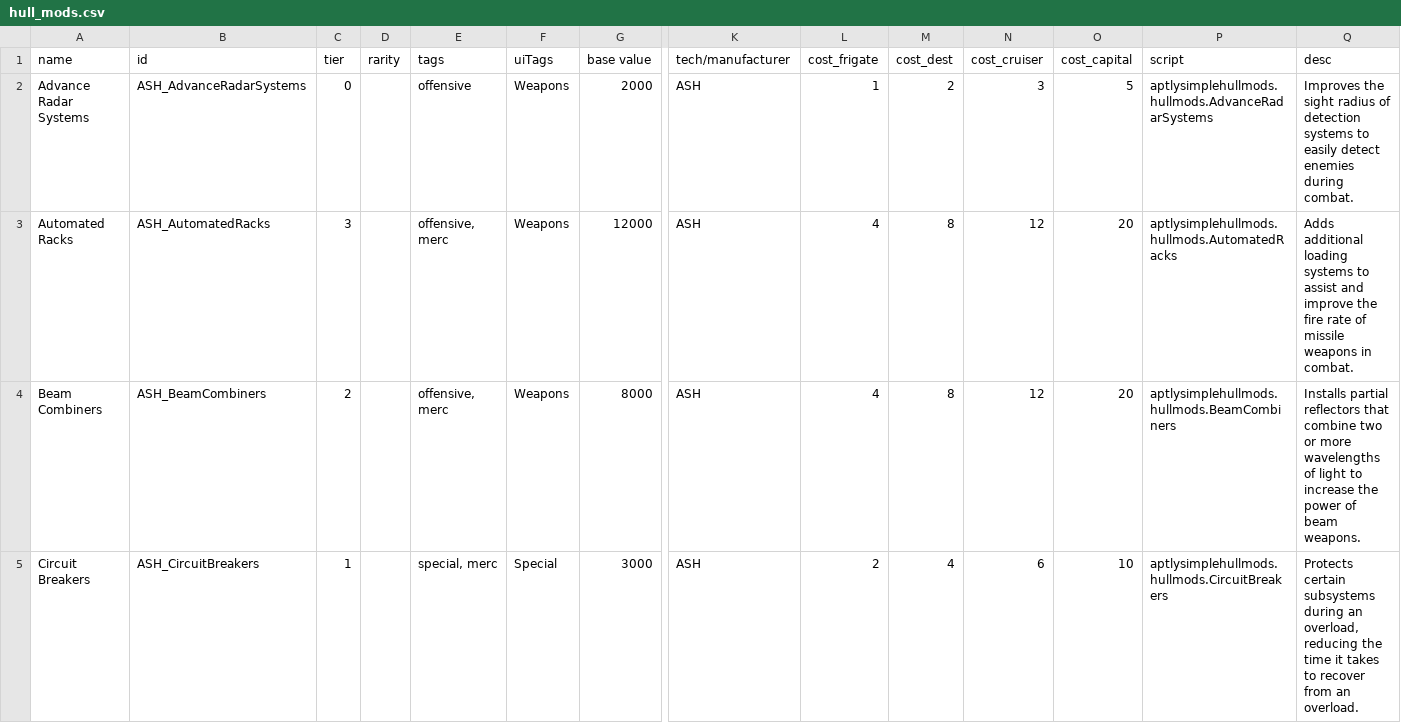
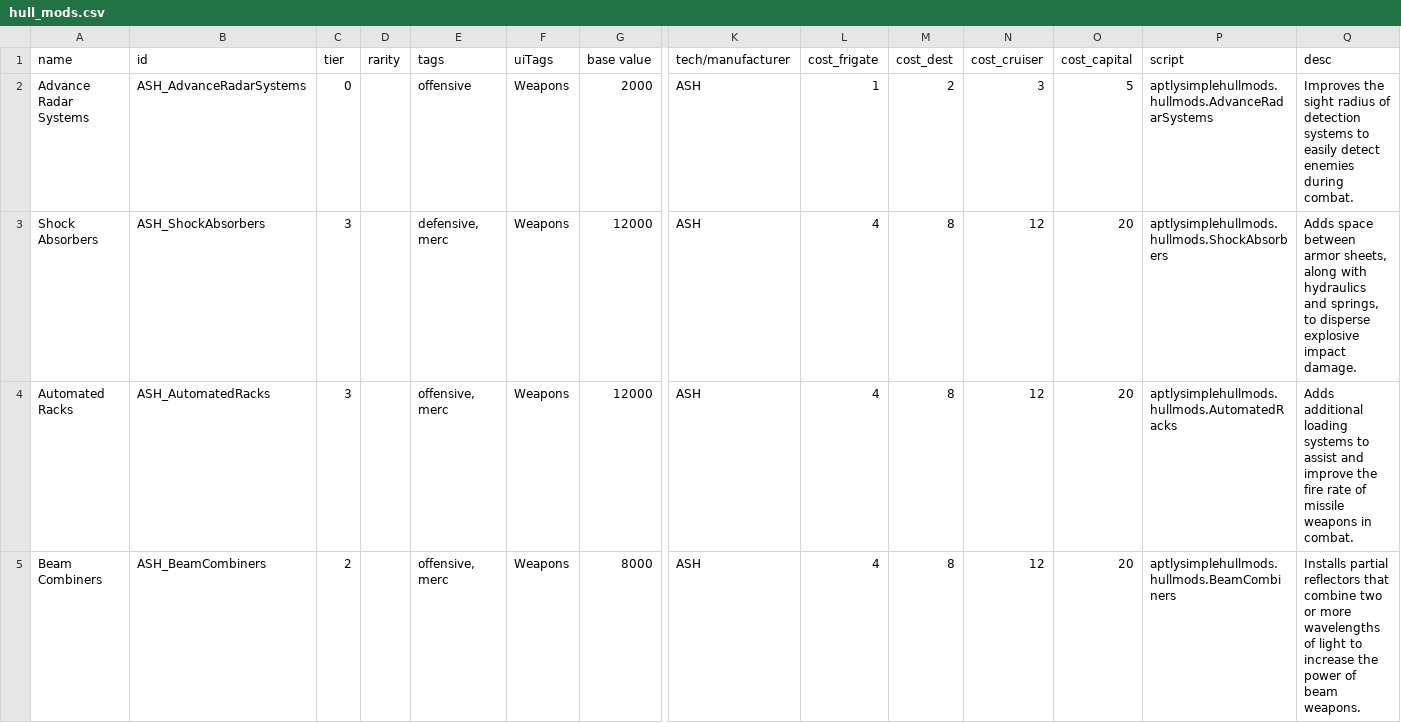
Before and after one commit to AudaxLudos/aptly-simple-hullmods, a CSV file: data/hullmods/hull_mods.csv, drawn as a sheet; only a part is shown, gaps mark what is left out; the shorter side is filled out with more unchanged rows; rows hold the shown columns only; the diff names each change by its address in the sheet, - before the commit and + after, or states it on an @@ line.

Commit message:
Add shock absorbers hullmod

```diff
--- a/data/hullmods/hull_mods.csv
+++ b/data/hullmods/hull_mods.csv
+row 3: Shock Absorbers | ASH_ShockAbsorbers | 3 |  | defensive, merc | Weapons | 12000 | ASH | 4 | 8 | 12 | 20 | aptlysimplehullmods.hullmods.ShockAbsorbers | Adds space between armor sheets, along with hydraulics and springs, to disperse explosive impact damage.
```
Also changed, not shown: 2 other files.
